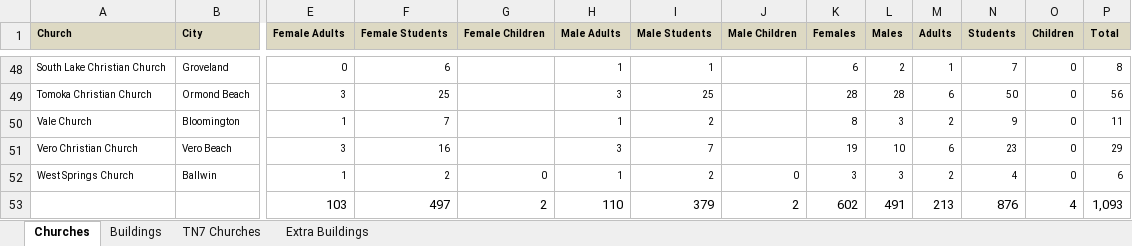
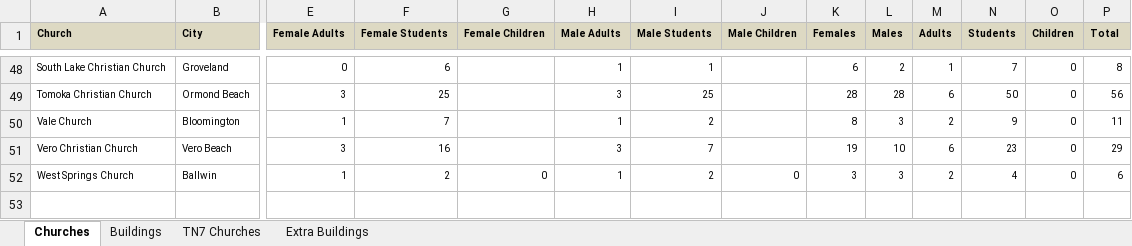
Before and after one commit to caheinz2/CIY, an Excel workbook: documentation/TN7_Test.xlsx, sheet Churches, drawn as a sheet; only a part is shown, gaps mark what is left out; values as stored, in another font and other column widths than the file's, no borders; rows hold the shown columns only; the diff names each change by its address in the sheet, - before the commit and + after, or states it on an @@ line.

Commit message:
Optimization update
Finished a ton of optimization and testing. Greedy (but kinda slow) algorithm for choosing best building to put a church in.

```diff
--- a/documentation/TN7_Test.xlsx (sheet Churches)
+++ b/documentation/TN7_Test.xlsx (sheet Churches)
-row 53:  |  | 103 | 497 | 2 | 110 | 379 | 2 | 602 | 491 | 213 | 876 | 4 | 1,093
```
Also changed, not shown: sheet TN7 Churches, 5 other files.
